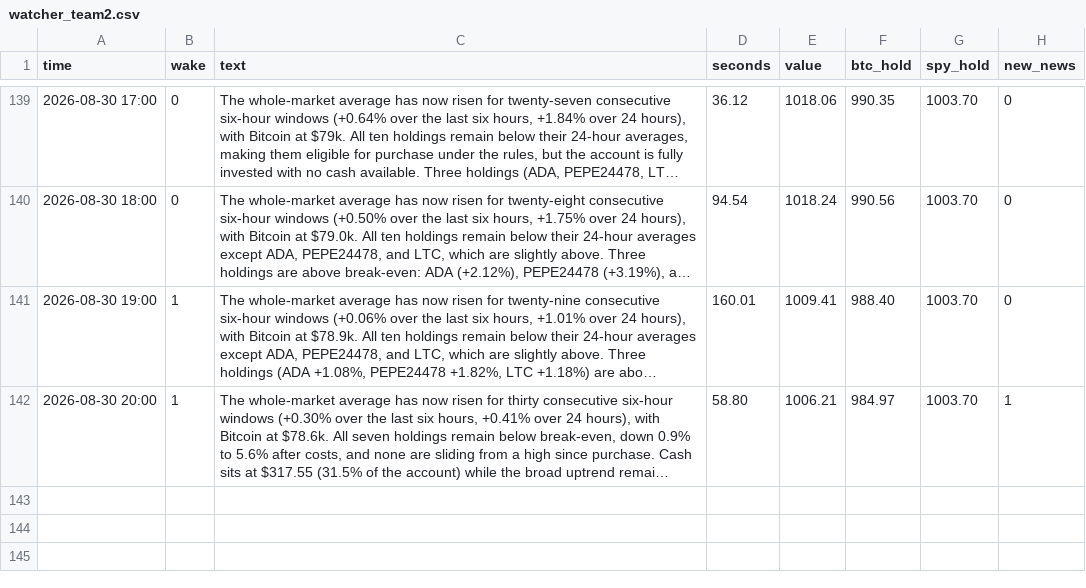
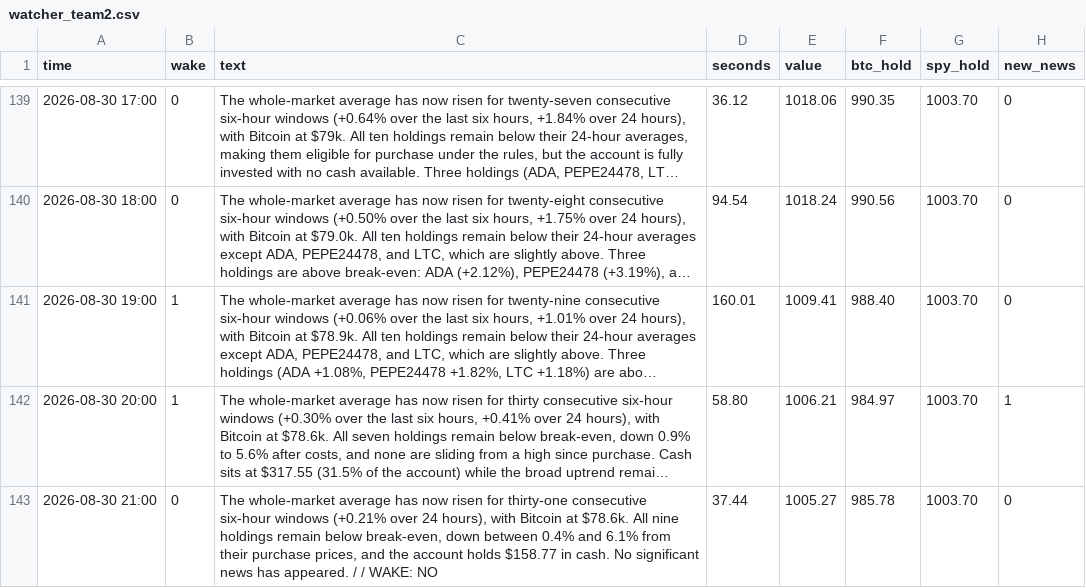
Before and after one commit to osofat100-cmyk/Machine-, a CSV file: mixed/watcher_team2.csv, drawn as a sheet; only a part is shown, gaps mark what is left out; long unchanged cells end in …; the diff names each change by its address in the sheet, - before the commit and + after, or states it on an @@ line.

```diff
--- a/mixed/watcher_team2.csv
+++ b/mixed/watcher_team2.csv
+row 143: 2026-08-30 21:00 | 0 | The whole-market average has now risen for thirty-one consecutive six-hour windows (+0.21% over 24 hours), with Bitcoin at $78.6k. All nine holdings remain below break-even, down between 0.4% and 6.1% from their purchase prices, and the account holds $158.77 in cash. No significant news has appeared. / / WAKE: NO | 37.44 | 1005.27 | 985.78 | 1003.70 | 0
```
Also changed, not shown: mixed/decider_team2.csv.
